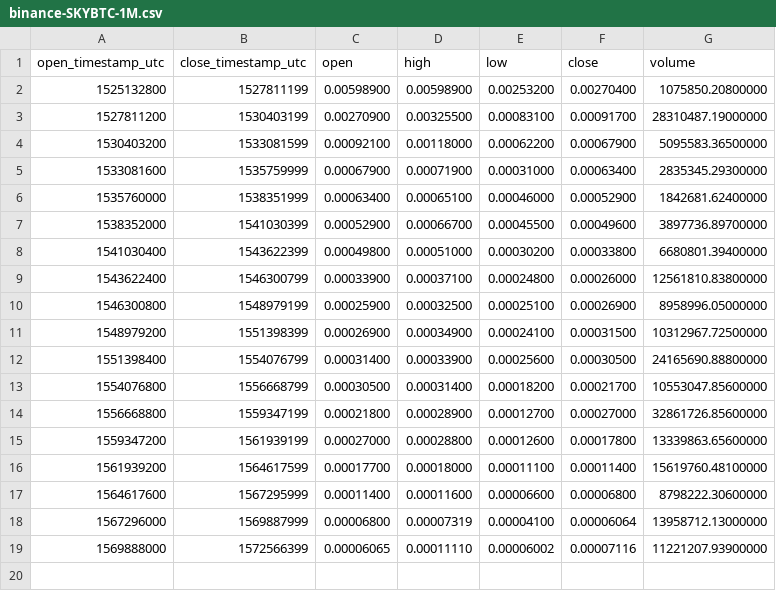
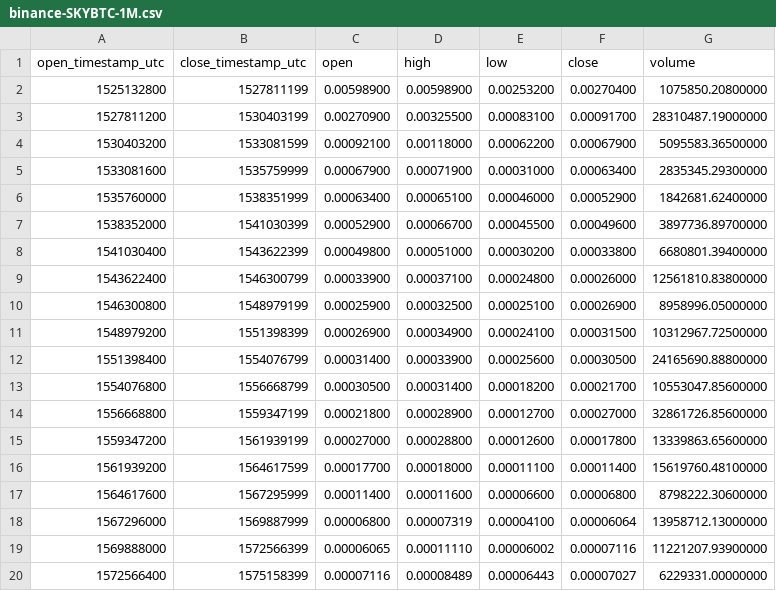
Before and after one commit to cryptobigbro/binance-SKYBTC, a CSV file: binance-SKYBTC-1M.csv, drawn as a sheet; the diff names each change by its address in the sheet, - before the commit and + after, or states it on an @@ line.

Commit message:
Update OHLCV data.

```diff
--- a/binance-SKYBTC-1M.csv
+++ b/binance-SKYBTC-1M.csv
+row 20: 1572566400 | 1575158399 | 0.00007116 | 0.00008489 | 0.00006443 | 0.00007027 | 6229331.00000000
```
Also changed, not shown: binance-SKYBTC-1d.csv, 1 other file.
